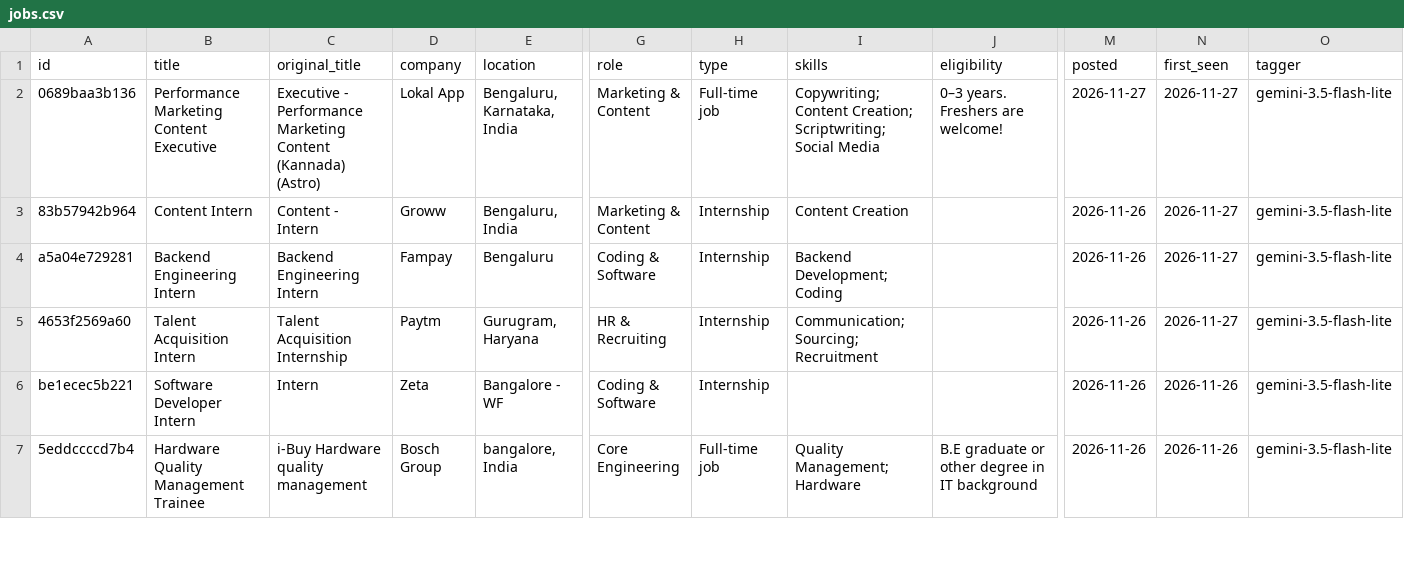
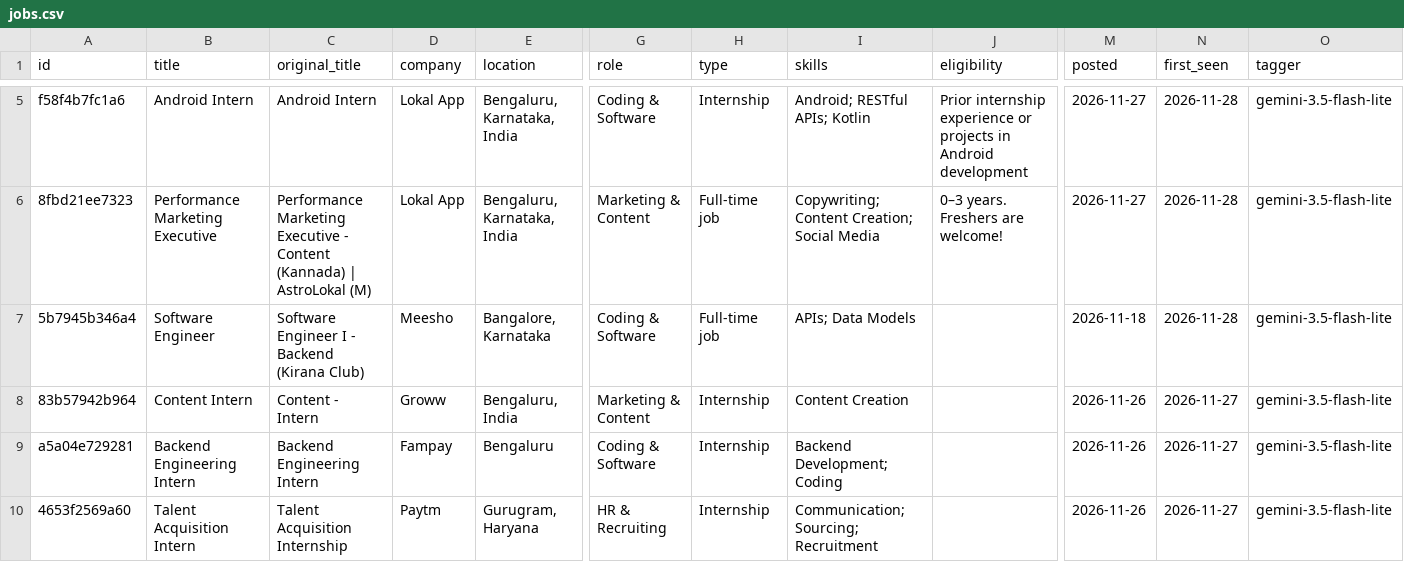
Before and after one commit to vrushali-pixel/beep-jobs, a CSV file: data/jobs.csv, drawn as a sheet; only a part is shown, gaps mark what is left out; the shorter side is filled out with more unchanged rows; addresses are those after the commit; rows hold the shown columns only; the diff covers the shown part only; the diff names each change by its address in the sheet, - before the commit and + after, or states it on an @@ line.

```diff
--- a/data/jobs.csv
+++ b/data/jobs.csv
+row 5: f58f4b7fc1a6 | Android Intern | Android Intern | Lokal App | Bengaluru, Karnataka, India | Coding & Software | Internship | Android; RESTful APIs; Kotlin | Prior internship experience or projects in Android development | 2026-11-27 | 2026-11-28 | gemini-3.5-flash-lite
-A6 (id): 0689baa3b136
+A6 (id): 8fbd21ee7323
-B6 (title): Performance Marketing Content Executive
+B6 (title): Performance Marketing Executive
-C6 (original_title): Executive - Performance Marketing Content (Kannada) (Astro)
+C6 (original_title): Performance Marketing Executive - Content (Kannada) | AstroLokal (M)
-I6 (skills): …Content Creation; Scriptwriting; Social Media
+I6 (skills): …Content Creation; Social Media
-N6 (first_seen): 2026-11-27
+N6 (first_seen): 2026-11-28
+row 7: 5b7945b346a4 | Software Engineer | Software Engineer I - Backend (Kirana Club) | Meesho | Bangalore, Karnataka | Coding & Software | Full-time job | APIs; Data Models |  | 2026-11-18 | 2026-11-28 | gemini-3.5-flash-lite
```
Also changed, not shown: 5 added rows, 4 removed rows and 2 edited cells elsewhere in this file, 5 other files.
